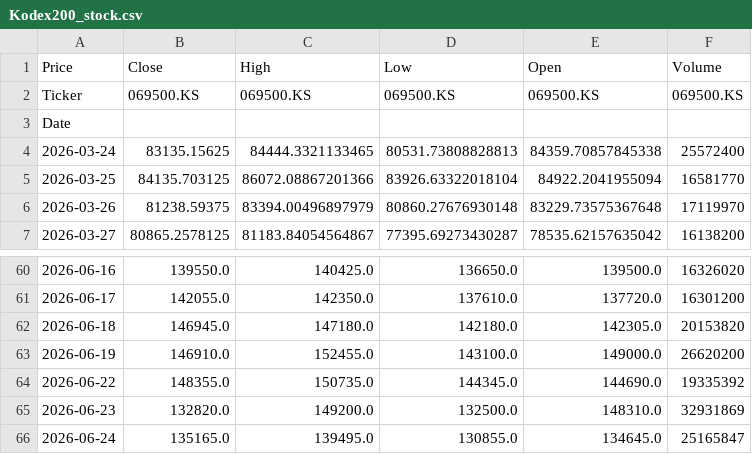
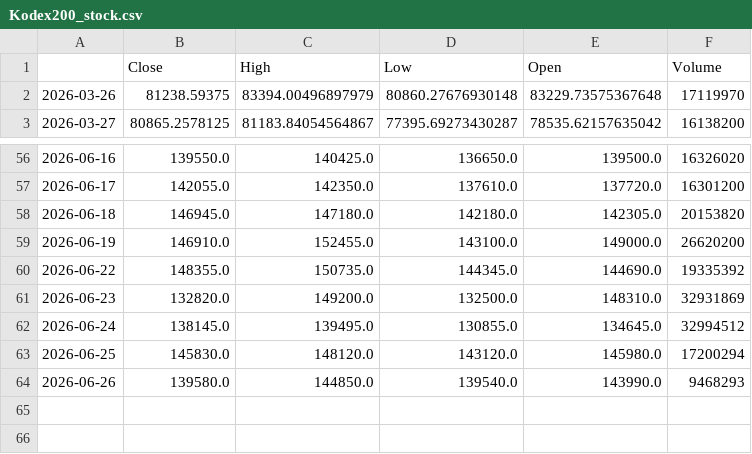
Before and after one commit to ihakjin125/finance_ai, a CSV file: data/Kodex200_stock.csv, drawn as a sheet; only a part is shown, gaps mark what is left out.

```diff
--- a/data/Kodex200_stock.csv
+++ b/data/Kodex200_stock.csv
@@ -1,6 +1,2 @@
-Price,Close,High,Low,Open,Volume
-Ticker,069500.KS,069500.KS,069500.KS,069500.KS,069500.KS
-Date,,,,,
-2026-03-24,83135.15625,84444.3321133465,80531.73808828813,84359.70857845338,25572400
-2026-03-25,84135.703125,86072.08867201366,83926.63322018104,84922.2041955094,16581770
+,Close,High,Low,Open,Volume
 2026-03-26,81238.59375,83394.00496897979,80860.27676930148,83229.73575367648,17119970
@@ -65,2 +61,4 @@ Date,,,,,
 2026-06-23,132820.0,149200.0,132500.0,148310.0,32931869
-2026-06-24,135165.0,139495.0,130855.0,134645.0,25165847
+2026-06-24,138145.0,139495.0,130855.0,134645.0,32994512
+2026-06-25,145830.0,148120.0,143120.0,145980.0,17200294
+2026-06-26,139580.0,144850.0,139540.0,143990.0,9468293
```
Also changed, not shown: data/DosanEner_stock.csv, data/SKHynix_stock.csv, 3 other files.
